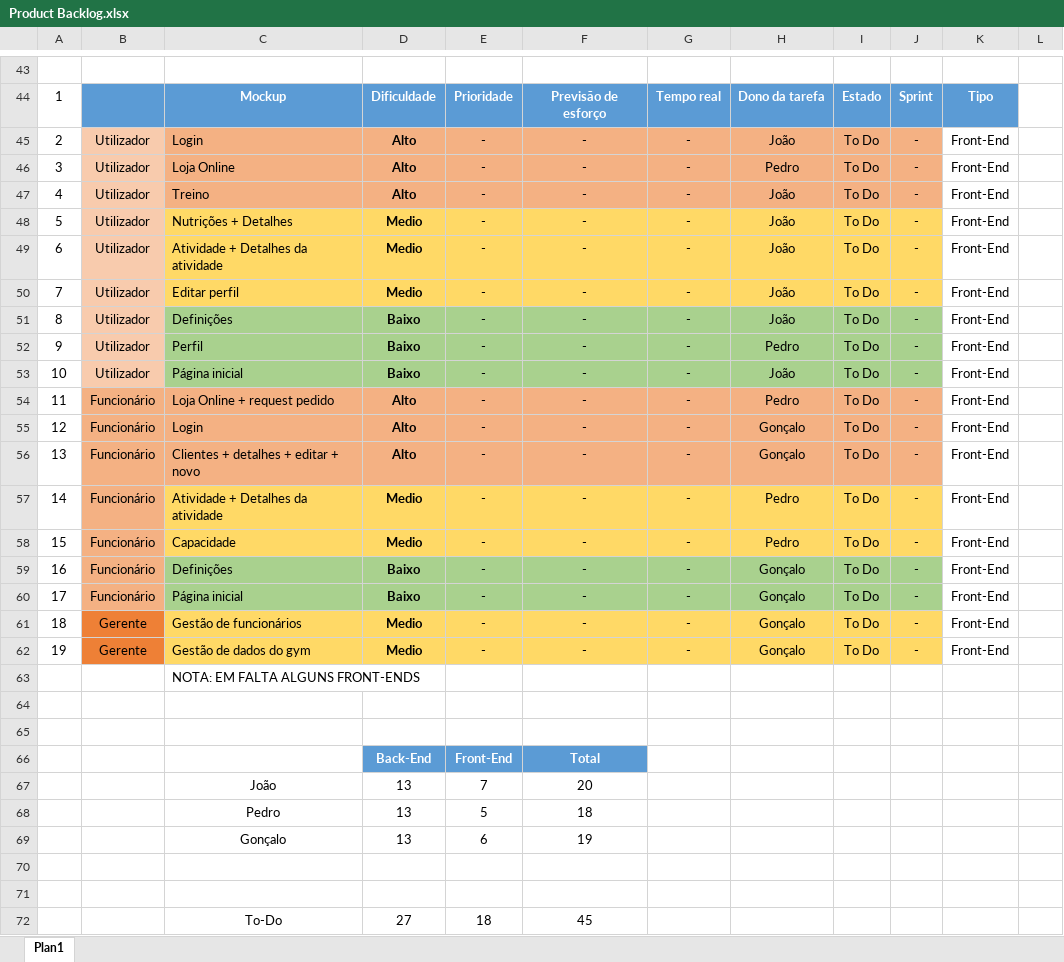
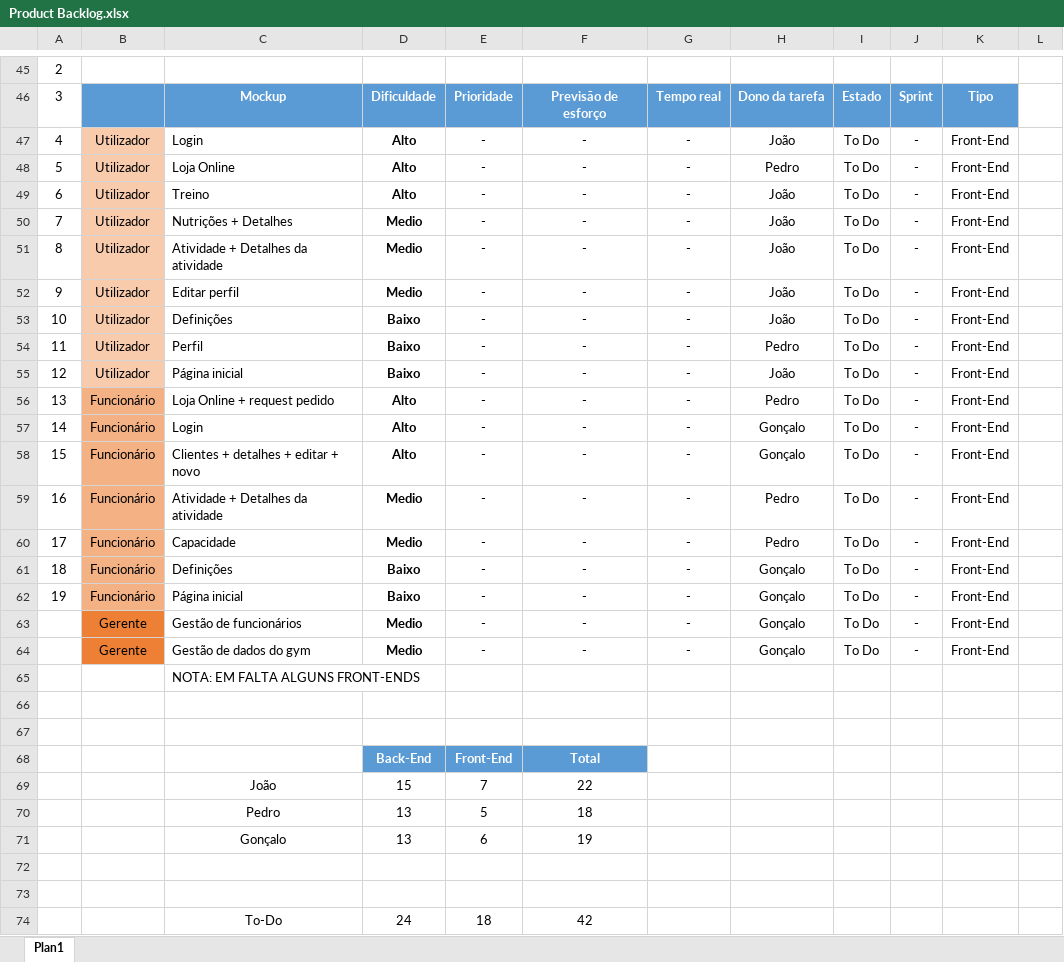
Before and after one commit to Presentation12/Ipca_Gym, an Excel workbook: Product Backlog.xlsx, sheet Plan1, drawn as a sheet; only a part is shown, gaps mark what is left out; values as stored, in another font and other column widths than the file's, no borders; addresses are those after the commit; the diff covers the shown part only; the diff names each change by its address in the sheet, - before the commit and + after, or states it on an @@ line.

```diff
--- a/Product Backlog.xlsx (sheet Plan1)
+++ b/Product Backlog.xlsx (sheet Plan1)
@@ column A renumbered between rows 8 and 64 @@
-C47:J49 fill: #F4B183
+C47:J49 fill: none
-C50:J52 fill: #FFD966
+C50:J52 fill: none
-C53:J55 fill: #A9D18E
+C53:J55 fill: none
-C56:J58 fill: #F4B183
+C56:J58 fill: none
-C59:J60 fill: #FFD966
+C59:J60 fill: none
-C61:J62 fill: #A9D18E
+C61:J62 fill: none
-C63:J64 fill: #FFD966
+C63:J64 fill: none
-D69: 13
+D69: 15
-F69: 20
+F69: 22
-D74: 27
+D74: 24
-F74: 45
+F74: 42
```
Also changed, not shown: 2 added rows, 15 edited cells and cell formats elsewhere in this sheet, formulas that keep their value, 9 other files.
